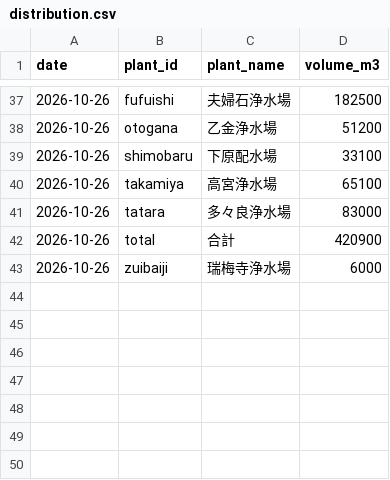
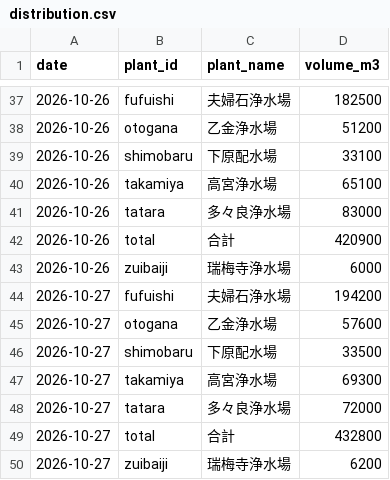
Before and after one commit to yohei-washizaki/fukuoka-dam-outlook, a CSV file: data/normalized/distribution.csv, drawn as a sheet; only a part is shown, gaps mark what is left out.

```diff
--- a/data/normalized/distribution.csv
+++ b/data/normalized/distribution.csv
@@ -43 +43,8 @@ date,plant_id,plant_name,volume_m3
 2026-10-26,zuibaiji,瑞梅寺浄水場,6000
+2026-10-27,fufuishi,夫婦石浄水場,194200
+2026-10-27,otogana,乙金浄水場,57600
+2026-10-27,shimobaru,下原配水場,33500
+2026-10-27,takamiya,高宮浄水場,69300
+2026-10-27,tatara,多々良浄水場,72000
+2026-10-27,total,合計,432800
+2026-10-27,zuibaiji,瑞梅寺浄水場,6200
```
Also changed, not shown: data/normalized/dam_storage.csv, data/normalized/jma_weekly_pop.csv, 6 other files.
